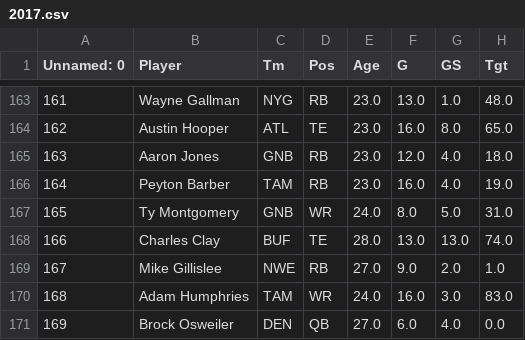
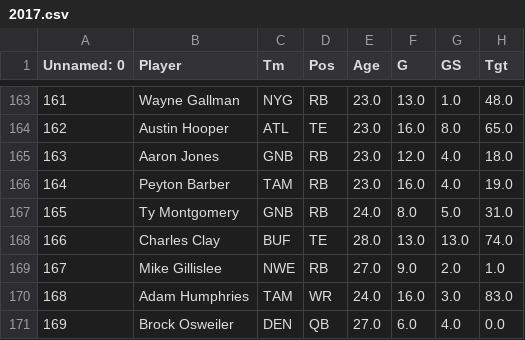
Before and after one commit to EthanMLee100/FantasyData, a CSV file: 2017.csv, drawn as a sheet; only a part is shown, gaps mark what is left out; the diff names each change by its address in the sheet, - before the commit and + after, or states it on an @@ line.

Commit message:
Update 2017.csv

```diff
--- a/2017.csv
+++ b/2017.csv
-D167 (Pos): WR
+D167 (Pos): RB
```
